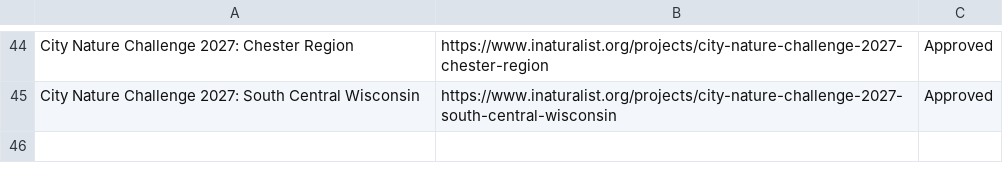
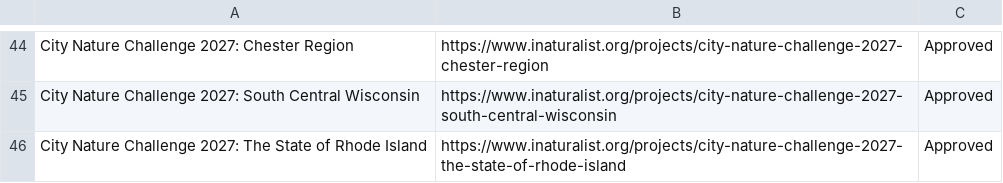
Before and after one commit to alisonkestrel22/cnc-boundary-checker, a CSV file: projects.csv, drawn as a sheet; only a part is shown, gaps mark what is left out.

Commit message:
Add City Nature Challenge 2027: The State of Rhode Island
Saved from the boundary check page by lbrody-cas.

```diff
--- a/projects.csv
+++ b/projects.csv
@@ -45 +45,2 @@ City Nature Challenge 2027: Chester Region,https://www.inaturalist.org/projects/
 City Nature Challenge 2027: South Central Wisconsin,https://www.inaturalist.org/projects/city-nature-challenge-2027-south-central-wisconsin,Approved
+City Nature Challenge 2027: The State of Rhode Island,https://www.inaturalist.org/projects/city-nature-challenge-2027-the-state-of-rhode-island,Approved
```
Also changed, not shown: 1 other file.
